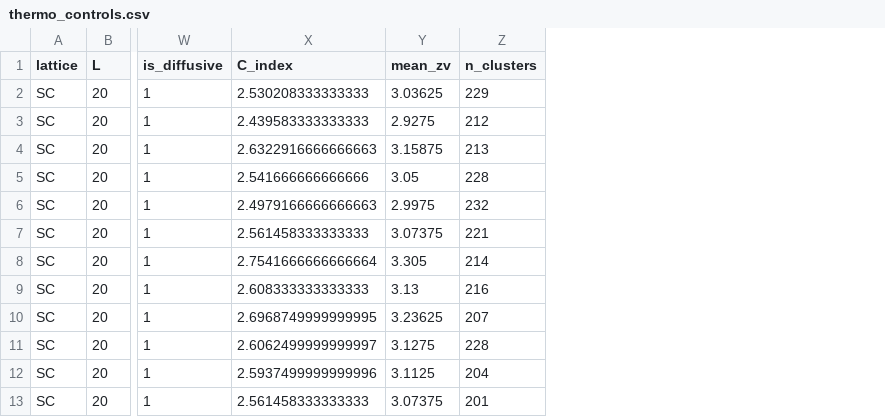
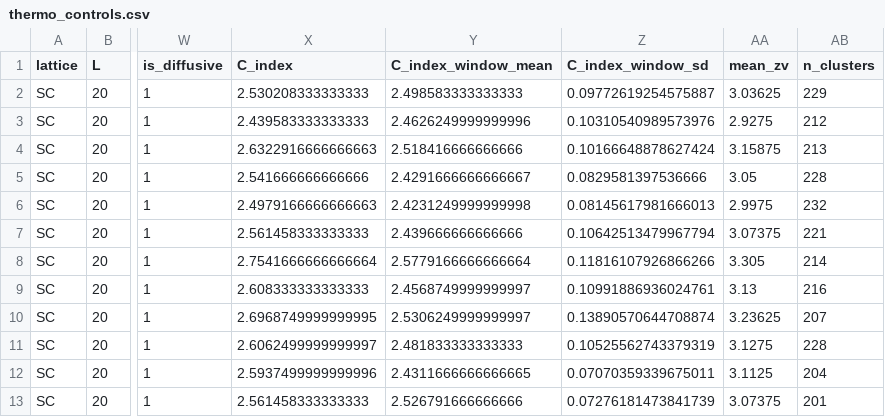
Before and after one commit to salinode/lattice-vacancy-crossover, a CSV file: data/thermo_controls.csv, drawn as a sheet; only a part is shown, gaps mark what is left out; the diff names each change by its address in the sheet, - before the commit and + after, or states it on an @@ line.

Commit message:
Finalize manuscript and update research data

```diff
--- a/data/thermo_controls.csv
+++ b/data/thermo_controls.csv
+column Y (C_index_window_mean), rows 2-13: 2.498583333333333 | 2.4626249999999996 | 2.518416666666666 | 2.4291666666666667 | 2.4231249999999998 | 2.439666666666666 | 2.5779166666666664 | 2.4568749999999997 | 2.5306249999999997 | 2.481833333333333 | 2.4311666666666665 | 2.526791666666666
+column Z (C_index_window_sd), rows 2-13: 0.09772619254575887 | 0.10310540989573976 | 0.10166648878627424 | 0.0829581397536666 | 0.08145617981666013 | 0.10642513479967794 | 0.11816107926866266 | 0.10991886936024761 | 0.13890570644708874 | 0.10525562743379319 | 0.07070359339675011 | 0.07276181473841739
```
Also changed, not shown: data/finite_size_fcc.csv, 38 other files.
